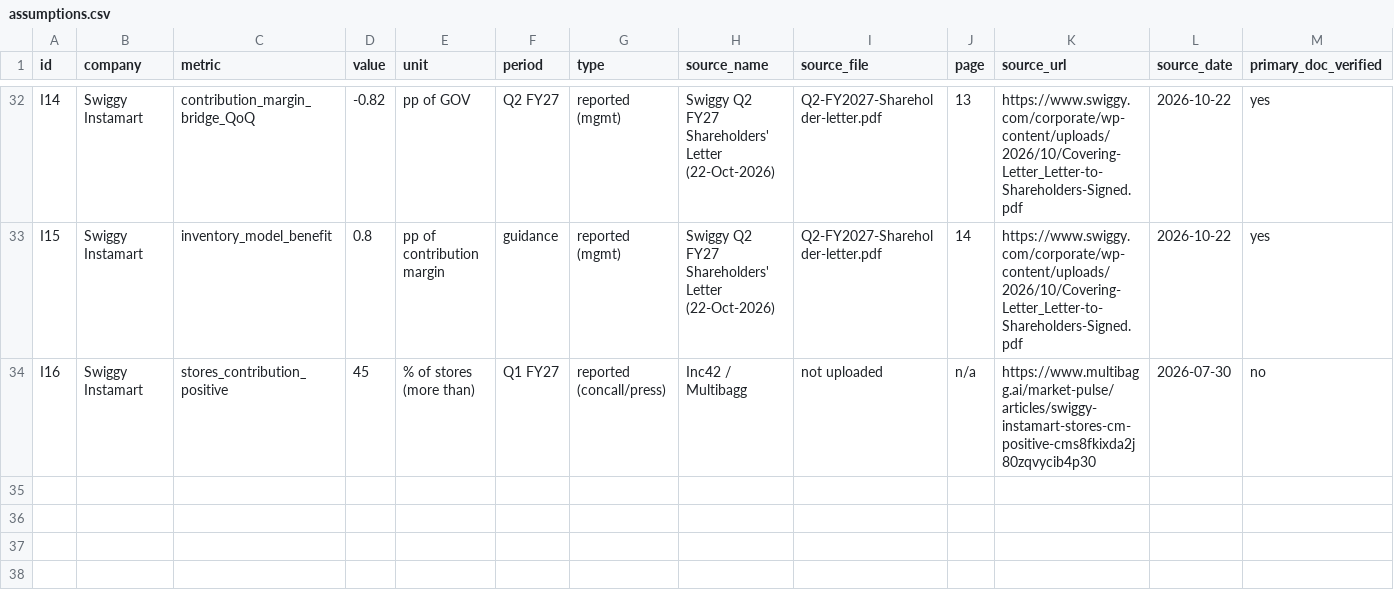
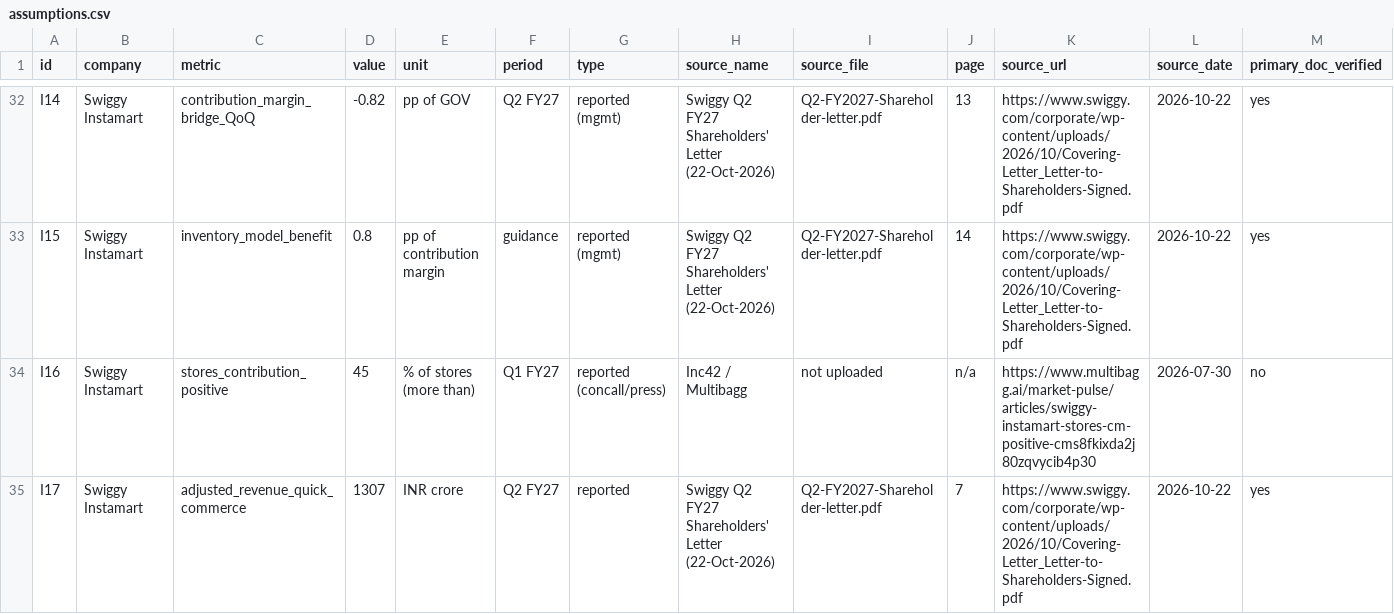
Before and after one commit to Ritik0835/quick-commerce-profitability, a CSV file: data/assumptions.csv, drawn as a sheet; only a part is shown, gaps mark what is left out; rows hold the shown columns only; the diff names each change by its address in the sheet, - before the commit and + after, or states it on an @@ line.

Commit message:
Excel per-order and store daily model with CM1/CM2

```diff
--- a/data/assumptions.csv
+++ b/data/assumptions.csv
+row 35: I17 | Swiggy Instamart | adjusted_revenue_quick_commerce | 1307 | INR crore | Q2 FY27 | reported | Swiggy Q2 FY27 Shareholders' Letter (22-Oct-2026) | Q2-FY2027-Shareholder-letter.pdf | 7 | https://www.swiggy.com/corporate/wp-content/uploads/2026/10/Covering-Letter_Letter-to-Shareholders-Signed.pdf | 2026-10-22 | yes
```
Also changed, not shown: 2 other files.
